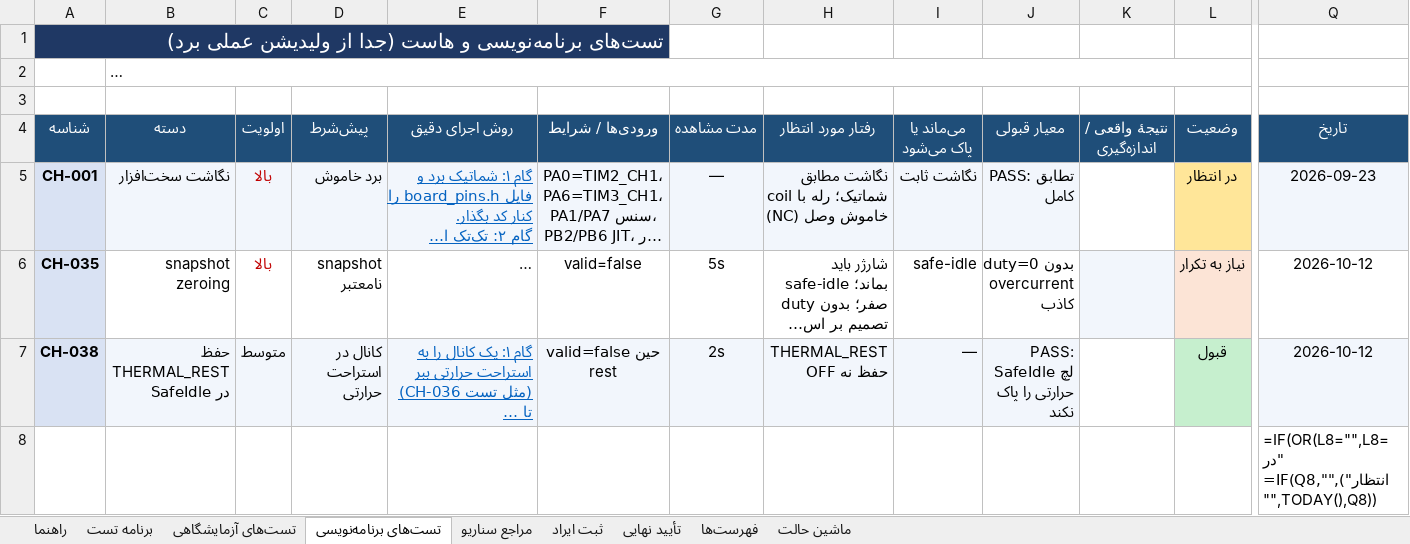
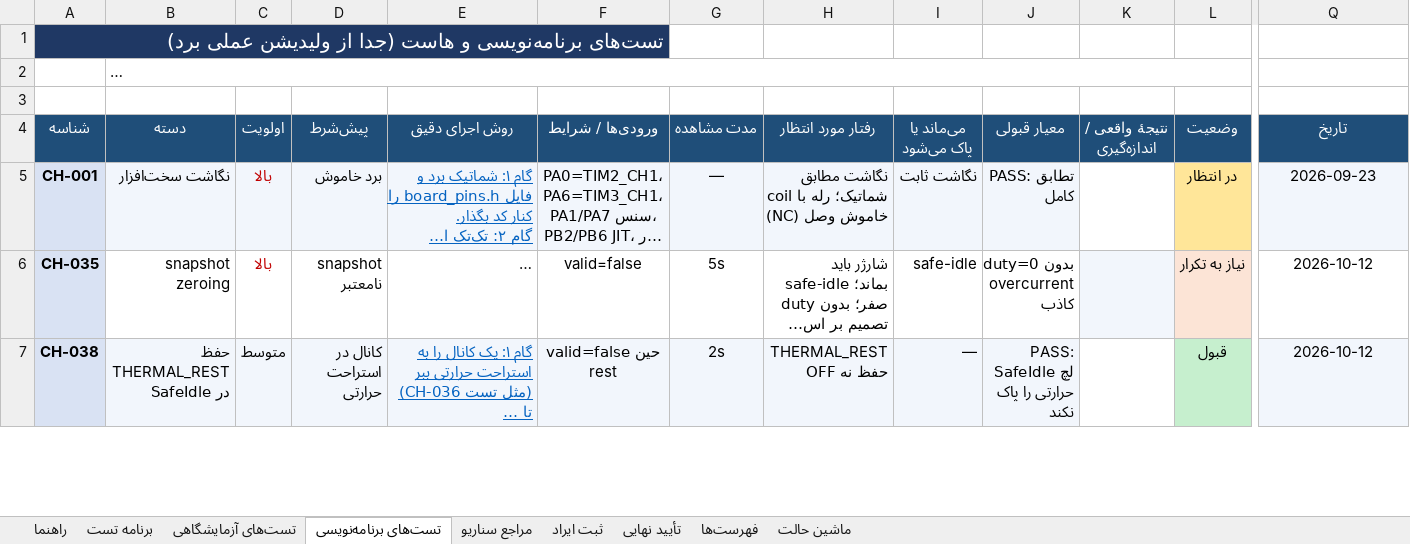
Before and after one commit to sargoliwork101-ui/ChangeOver, an Excel workbook: Firmware/Modules/Charger/Charger_Validation.xlsx, sheet تست‌های برنامه‌نویسی, drawn as a sheet; only a part is shown, gaps mark what is left out; long unchanged cells end in …; values as stored, in another font and other column widths than the file's, no borders; formulas without a stored value are shown as written; removed rows and columns are numbered as before the commit, all else as after; rows hold the shown columns only; the diff covers the shown part only; the diff names each change by its address in the sheet, - before the commit and + after, or states it on an @@ line.

```diff
--- a/Firmware/Modules/Charger/Charger_Validation.xlsx (sheet تست‌های برنامه‌نویسی)
+++ b/Firmware/Modules/Charger/Charger_Validation.xlsx (sheet تست‌های برنامه‌نویسی)
-row 8:  |  |  |  |  |  |  |  |  |  |  |  | =IF(OR(L8="",L8="در انتظار"),"",IF(Q8="",TODAY(),Q8))
```
Also changed, not shown: 1 added row elsewhere in this sheet, sheet برنامه تست, Documentation/Overall_Validation.xlsx, 47 other files.
